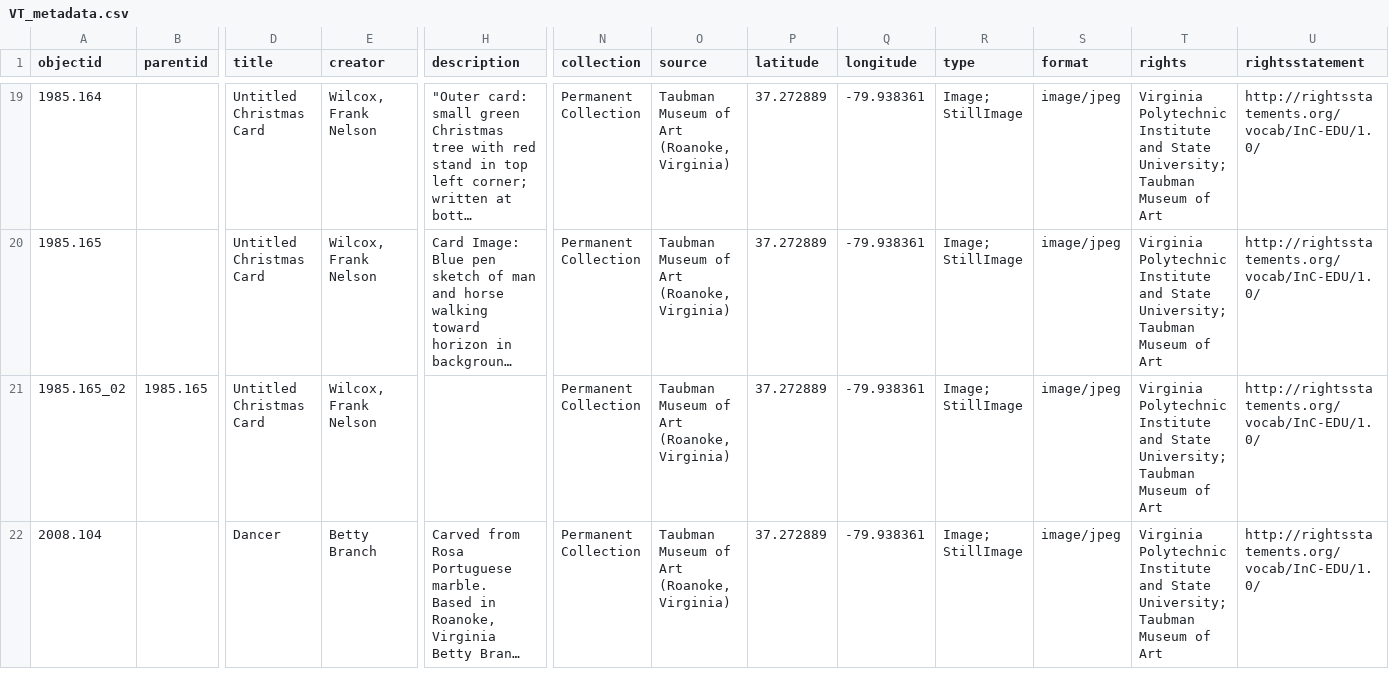
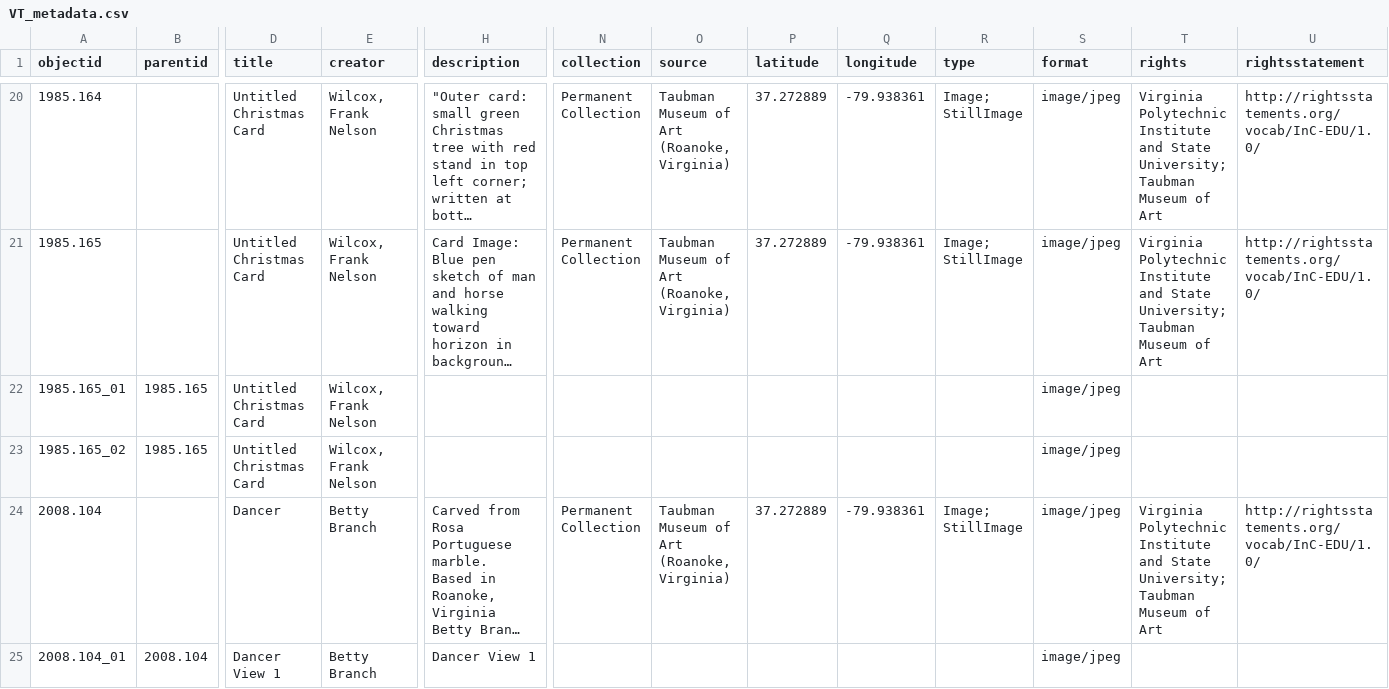
Before and after one commit to stargazer5585/VirtualDiscovery, a CSV file: _data/VT_metadata.csv, drawn as a sheet; only a part is shown, gaps mark what is left out; long unchanged cells end in …; addresses are those after the commit; rows hold the shown columns only; the diff covers the shown part only; the diff names each change by its address in the sheet, - before the commit and + after, or states it on an @@ line.

Commit message:
Add files via upload

```diff
--- a/_data/VT_metadata.csv
+++ b/_data/VT_metadata.csv
+row 22: 1985.165_01 | 1985.165 | Untitled Christmas Card | Wilcox, Frank Nelson |  |  |  |  |  |  | image/jpeg
-N23 (collection): Permanent Collection
+N23 (collection): (empty)
-O23 (source): Taubman Museum of Art (Roanoke, Virginia)
+O23 (source): (empty)
-P23 (latitude): 37.272889
+P23 (latitude): (empty)
-Q23 (longitude): -79.938361
+Q23 (longitude): (empty)
-R23 (type): Image; StillImage
+R23 (type): (empty)
-T23 (rights): Virginia Polytechnic Institute and State University; Taubman Museum of Art
+T23 (rights): (empty)
-U23 (rightsstatement): http://rightsstatements.org/vocab/InC-EDU/1.0/
+U23 (rightsstatement): (empty)
+row 25: 2008.104_01 | 2008.104 | Dancer View 1 | Betty Branch | Dancer View 1 |  |  |  |  |  | image/jpeg
```
Also changed, not shown: 1 added row and 21 edited cells elsewhere in this file.
